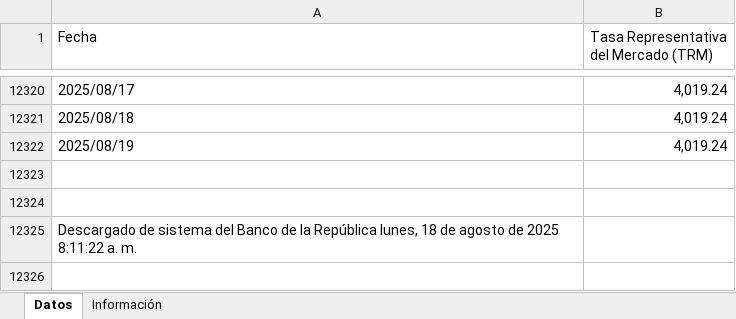
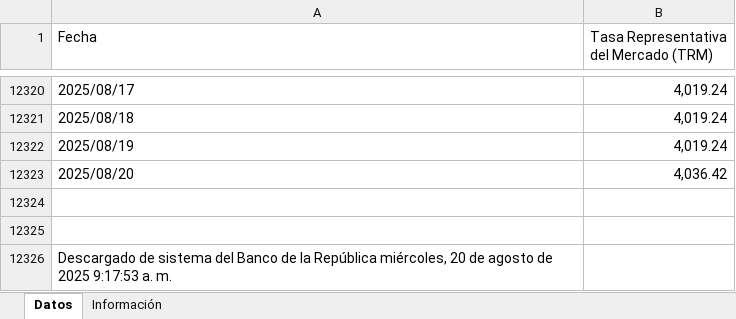
Before and after one commit to victorferreiradev/Cambio-Colombia, an Excel workbook: data/tasa_usd.xlsx, sheet Datos, drawn as a sheet; only a part is shown, gaps mark what is left out; values as stored, in another font and other column widths than the file's, no borders; addresses are those after the commit; the diff names each change by its address in the sheet, - before the commit and + after, or states it on an @@ line.

```diff
--- a/data/tasa_usd.xlsx (sheet Datos)
+++ b/data/tasa_usd.xlsx (sheet Datos)
+row 12323: 2025/08/20 | 4,036.42
-A12326 (Fecha): …la República lunes, 18 de agosto de 2025 8:11:22 a. m.
+A12326 (Fecha): …la República miércoles, 20 de agosto de 2025 9:17:53 a. m.
```
Also changed, not shown: data/tasa_eur.xlsx.
